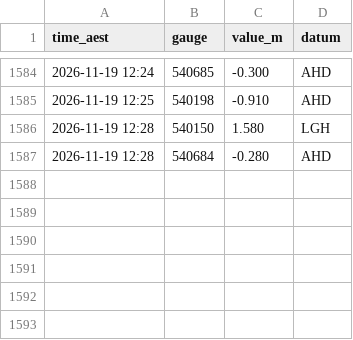
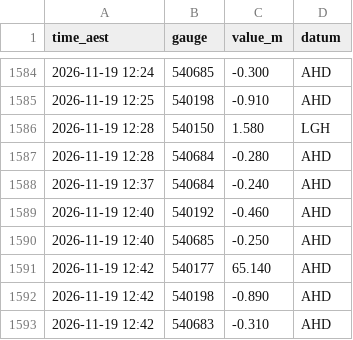
Before and after one commit to RowanP4069/Brisbane-River-tides, a CSV file: bom/2026-11.csv, drawn as a sheet; only a part is shown, gaps mark what is left out.

Commit message:
Collect BoM 2026-11-19 13:02 AEST (OptiPlex)

```diff
--- a/bom/2026-11.csv
+++ b/bom/2026-11.csv
@@ -1587 +1587,7 @@ time_aest,gauge,value_m,datum
 2026-11-19 12:28,540684,-0.280,AHD
+2026-11-19 12:37,540684,-0.240,AHD
+2026-11-19 12:40,540192,-0.460,AHD
+2026-11-19 12:40,540685,-0.250,AHD
+2026-11-19 12:42,540177,65.140,AHD
+2026-11-19 12:42,540198,-0.890,AHD
+2026-11-19 12:42,540683,-0.310,AHD
```
